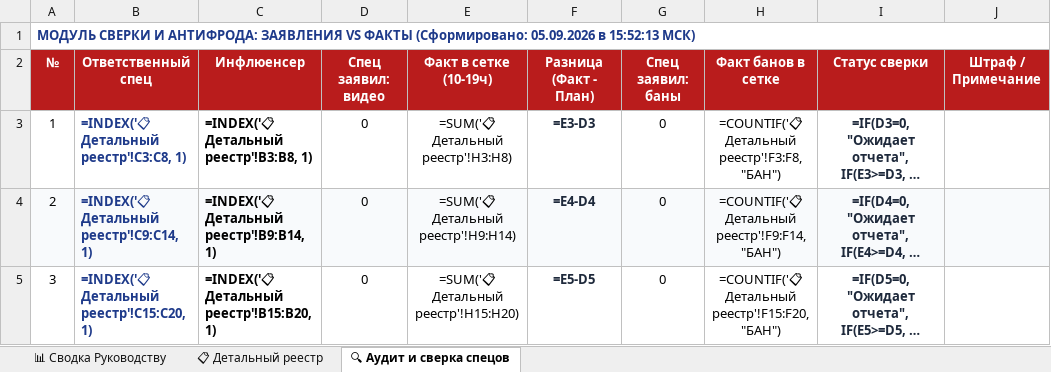
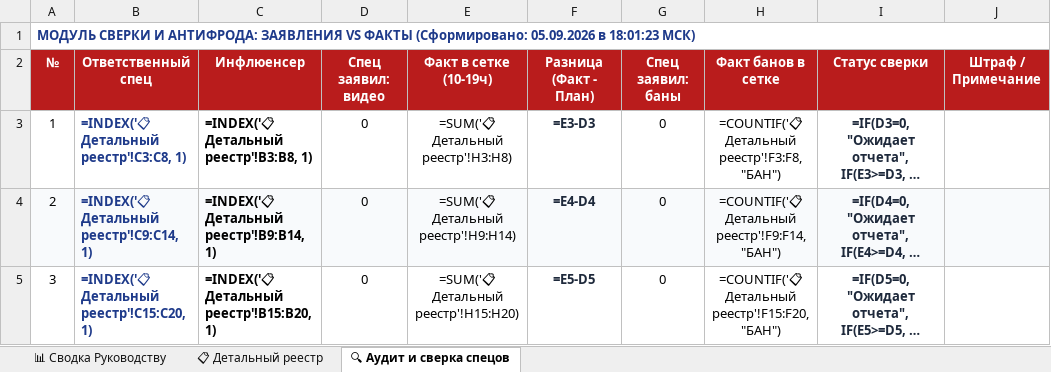
Before and after one commit to AlexStove/snipplit-studio, an Excel workbook: plitty_influencers_report.xlsx, sheet 🔍 Аудит и сверка спецов, drawn as a sheet; only a part is shown; long unchanged cells end in …; values as stored, in another font and other column widths than the file's, no borders; formulas without a stored value are shown as written; the diff names each change by its address in the sheet, - before the commit and + after, or states it on an @@ line.

```diff
--- a/plitty_influencers_report.xlsx (sheet 🔍 Аудит и сверка спецов)
+++ b/plitty_influencers_report.xlsx (sheet 🔍 Аудит и сверка спецов)
-A1 (№): …05.09.2026 в 15:52:13 МСК)
+A1 (№): …05.09.2026 в 18:01:23 МСК)
```
Also changed, not shown: sheet 📊 Сводка Руководству, sheet 📋 Детальный реестр, 2 other files.
